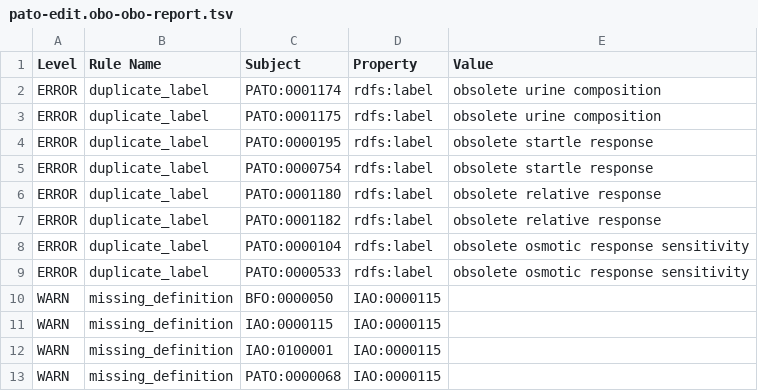
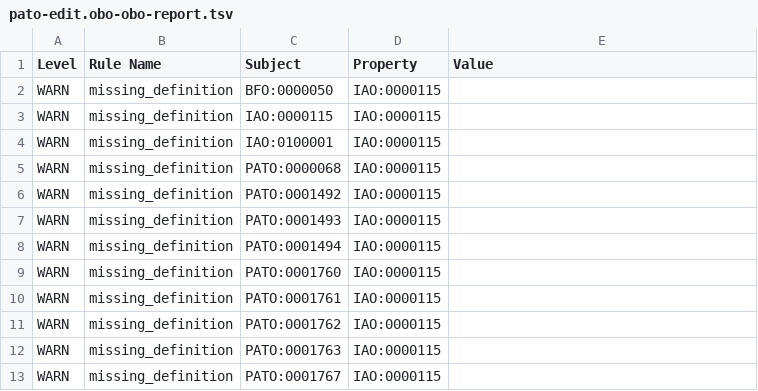
Before and after one commit to pato-ontology/pato, a TSV file: reports/pato-edit.obo-obo-report.tsv, drawn as a sheet; only a part is shown; the shorter side is filled out with more unchanged rows.

Commit message:
New Pato release

```diff
--- a/reports/pato-edit.obo-obo-report.tsv
+++ b/reports/pato-edit.obo-obo-report.tsv
@@ -1,10 +1,2 @@
 Level	Rule Name	Subject	Property	Value
-ERROR	duplicate_label	PATO:0001174	rdfs:label	obsolete urine composition	
-ERROR	duplicate_label	PATO:0001175	rdfs:label	obsolete urine composition	
-ERROR	duplicate_label	PATO:0000195	rdfs:label	obsolete startle response	
-ERROR	duplicate_label	PATO:0000754	rdfs:label	obsolete startle response	
-ERROR	duplicate_label	PATO:0001180	rdfs:label	obsolete relative response	
-ERROR	duplicate_label	PATO:0001182	rdfs:label	obsolete relative response	
-ERROR	duplicate_label	PATO:0000104	rdfs:label	obsolete osmotic response sensitivity	
-ERROR	duplicate_label	PATO:0000533	rdfs:label	obsolete osmotic response sensitivity	
 WARN	missing_definition	BFO:0000050	IAO:0000115		
```
Also changed, not shown: src/ontology/reports/pato-edit.obo-obo-report.tsv, 45 other files.
